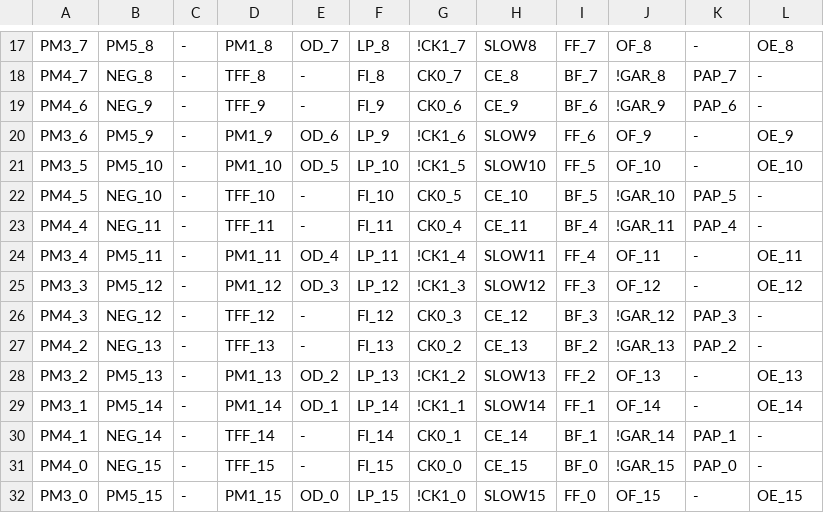
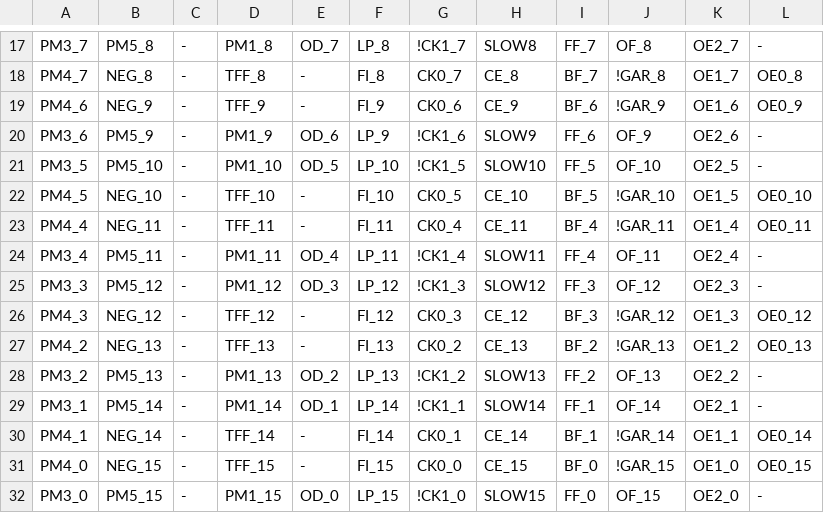
Before and after one commit to ikle/plastique, a CSV file: fuzzer/db/atmel/f1502/mcc.csv, drawn as a sheet; only a part is shown, gaps mark what is left out; the diff covers the shown part only; the diff names each change by its address in the sheet, - before the commit and + after, or states it on an @@ line.

```diff
--- a/fuzzer/db/atmel/f1502/mcc.csv
+++ b/fuzzer/db/atmel/f1502/mcc.csv
-K17: -
+K17: OE2_7
-L17: OE_8
+L17: -
-K18: PAP_7
+K18: OE1_7
-L18: -
+L18: OE0_8
-K19: PAP_6
+K19: OE1_6
-L19: -
+L19: OE0_9
-K20: -
+K20: OE2_6
-L20: OE_9
+L20: -
-K21: -
+K21: OE2_5
-L21: OE_10
+L21: -
-K22: PAP_5
+K22: OE1_5
-L22: -
+L22: OE0_10
-K23: PAP_4
+K23: OE1_4
-L23: -
+L23: OE0_11
-K24: -
+K24: OE2_4
-L24: OE_11
+L24: -
-K25: -
+K25: OE2_3
-L25: OE_12
+L25: -
-K26: PAP_3
+K26: OE1_3
-L26: -
+L26: OE0_12
-K27: PAP_2
+K27: OE1_2
-L27: -
+L27: OE0_13
-K28: -
+K28: OE2_2
-L28: OE_13
+L28: -
-K29: -
+K29: OE2_1
-L29: OE_14
+L29: -
-K30: PAP_1
+K30: OE1_1
-L30: -
+L30: OE0_14
-K31: PAP_0
+K31: OE1_0
-L31: -
+L31: OE0_15
-K32: -
+K32: OE2_0
-L32: OE_15
+L32: -
```
Also changed, not shown: 32 edited cells elsewhere in this file, 1 other file.
